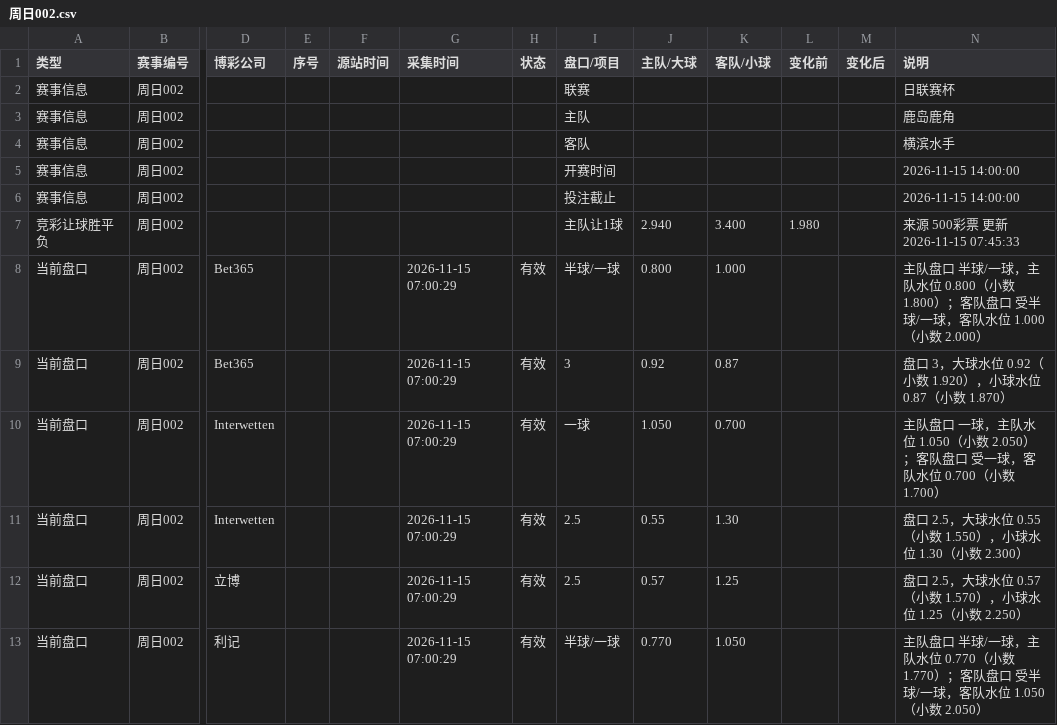
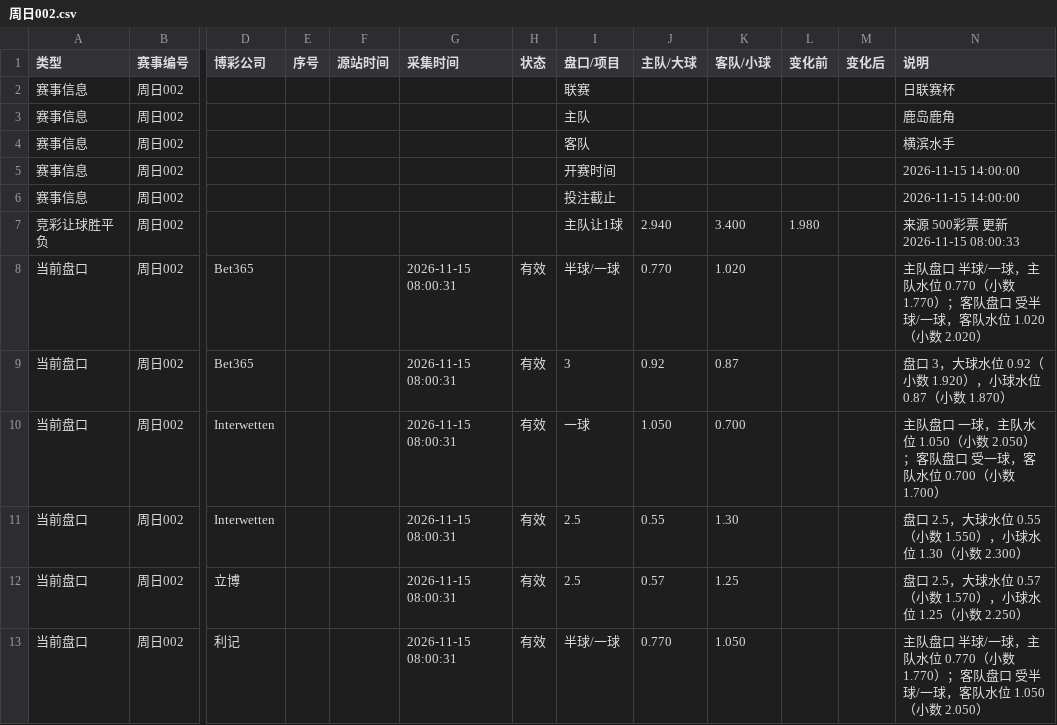
Before and after one commit to Jincheng-Z/jingcai-odds, a CSV file: events/周日002.csv, drawn as a sheet; only a part is shown, gaps mark what is left out; the diff covers the shown part only; the diff names each change by its address in the sheet, - before the commit and + after, or states it on an @@ line.

```diff
--- a/events/周日002.csv
+++ b/events/周日002.csv
-N7 (说明): 来源 500彩票 更新 2026-11-15 07:45:33
+N7 (说明): 来源 500彩票 更新 2026-11-15 08:00:33
-G8:G13 (采集时间): 2026-11-15 07:00:29
+G8:G13 (采集时间): 2026-11-15 08:00:31
-J8 (主队/大球): 0.800
+J8 (主队/大球): 0.770
-K8 (客队/小球): 1.000
+K8 (客队/小球): 1.020
-N8 (说明): …队水位 0.800（小数 1.800）；客队盘口 受半球/一球，客队水位 1.000（小数 2.000）
+N8 (说明): …队水位 0.770（小数 1.770）；客队盘口 受半球/一球，客队水位 1.020（小数 2.020）
```
Also changed, not shown: 1 added row and 27 edited cells elsewhere in this file, events/周日001.csv, events/周日003.csv, 13 other files.
